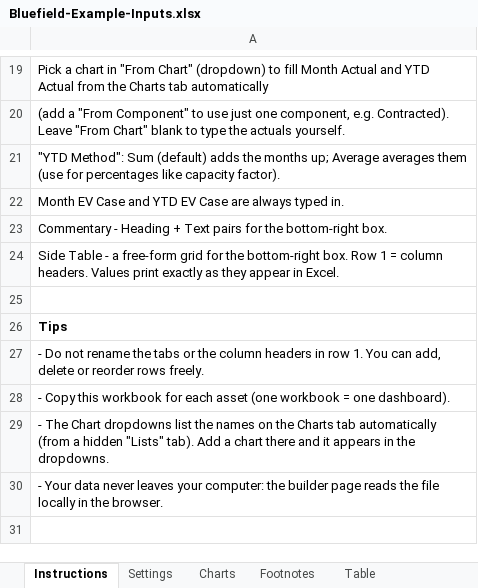
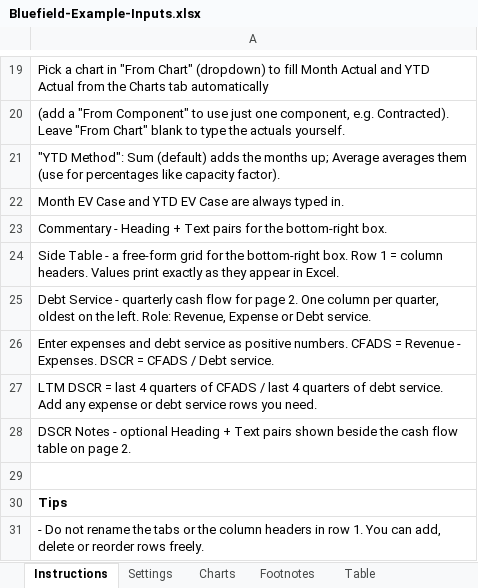
Before and after one commit to jpk02/krengbible, an Excel workbook: dashboard-builder/Bluefield-Example-Inputs.xlsx, sheet Instructions, drawn as a sheet; only a part is shown, gaps mark what is left out; the shorter side is filled out with more unchanged rows; values as stored, in another font and other column widths than the file's, no borders; the diff names each change by its address in the sheet, - before the commit and + after, or states it on an @@ line.

```diff
--- a/dashboard-builder/Bluefield-Example-Inputs.xlsx (sheet Instructions)
+++ b/dashboard-builder/Bluefield-Example-Inputs.xlsx (sheet Instructions)
+row 25: Debt Service - quarterly cash flow for page 2. One column per quarter, oldest on the left. Role: Revenue, Expense or Debt service.
+row 26: Enter expenses and debt service as positive numbers. CFADS = Revenue - Expenses. DSCR = CFADS / Debt service.
+row 27: LTM DSCR = last 4 quarters of CFADS / last 4 quarters of debt service. Add any expense or debt service rows you need.
+row 28: DSCR Notes - optional Heading + Text pairs shown beside the cash flow table on page 2.
```
Also changed, not shown: sheet Settings, other sheet tabs, dashboard-builder/Ridgeline-Example-Inputs.xlsx, 5 other files.
